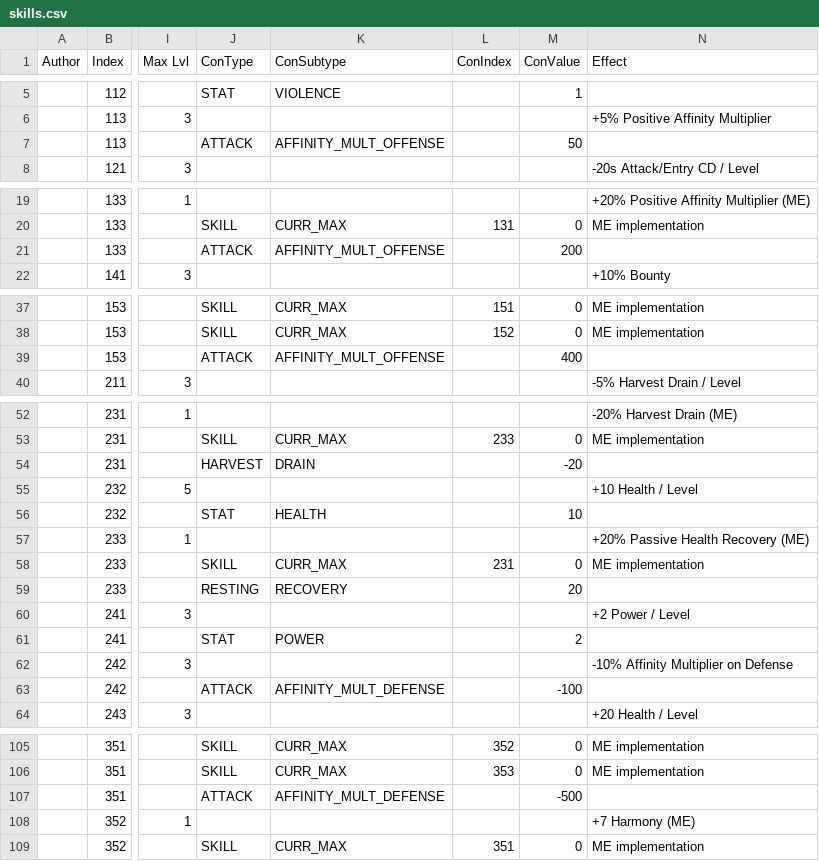
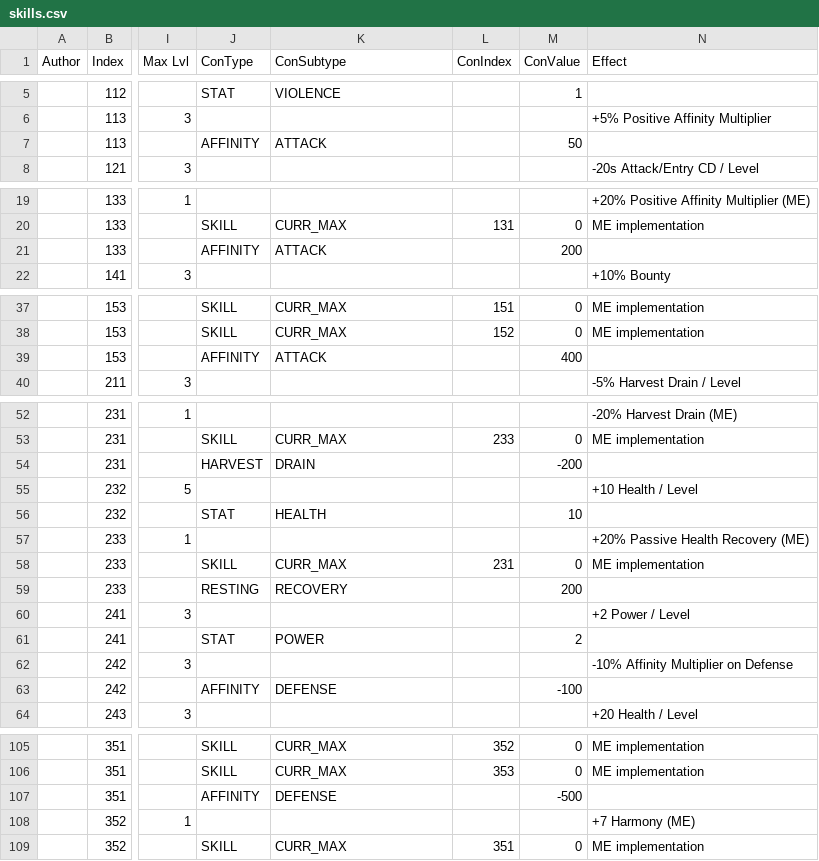
Before and after one commit to kanyaveral/kamigotchi, a CSV file: packages/client/src/assets/data/skills/skills.csv, drawn as a sheet; only a part is shown, gaps mark what is left out; the diff covers the shown part only; the diff names each change by its address in the sheet, - before the commit and + after, or states it on an @@ line.

```diff
--- a/packages/client/src/assets/data/skills/skills.csv
+++ b/packages/client/src/assets/data/skills/skills.csv
-J7 (ConType): ATTACK
+J7 (ConType): AFFINITY
-K7 (ConSubtype): AFFINITY_MULT_OFFENSE
+K7 (ConSubtype): ATTACK
-J21 (ConType): ATTACK
+J21 (ConType): AFFINITY
-K21 (ConSubtype): AFFINITY_MULT_OFFENSE
+K21 (ConSubtype): ATTACK
-J39 (ConType): ATTACK
+J39 (ConType): AFFINITY
-K39 (ConSubtype): AFFINITY_MULT_OFFENSE
+K39 (ConSubtype): ATTACK
-M54 (ConValue): -20
+M54 (ConValue): -200
-M59 (ConValue): 20
+M59 (ConValue): 200
-J63 (ConType): ATTACK
+J63 (ConType): AFFINITY
-K63 (ConSubtype): AFFINITY_MULT_DEFENSE
+K63 (ConSubtype): DEFENSE
-J107 (ConType): ATTACK
+J107 (ConType): AFFINITY
-K107 (ConSubtype): AFFINITY_MULT_DEFENSE
+K107 (ConSubtype): DEFENSE
```
Also changed, not shown: 1 edited cell elsewhere in this file, 26 other files.
